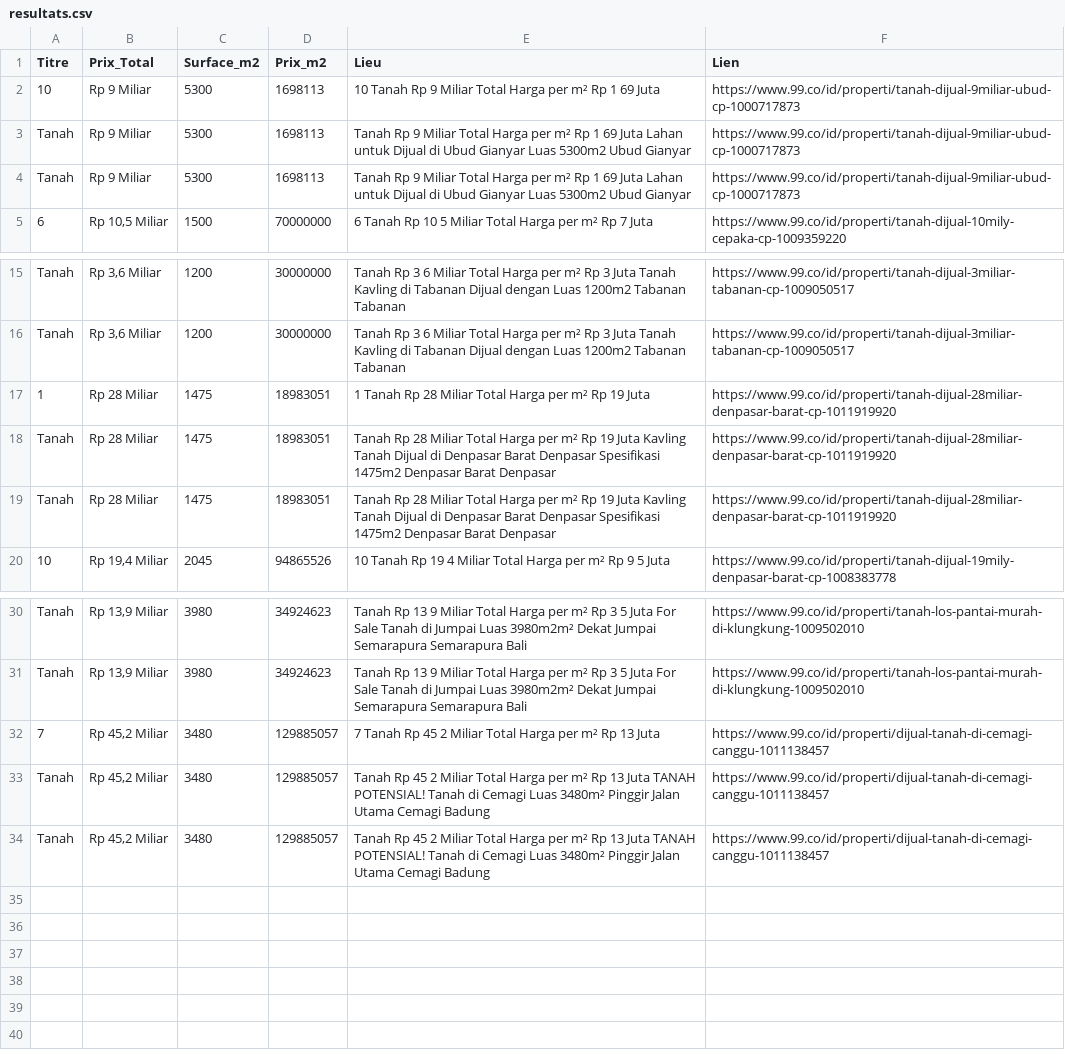
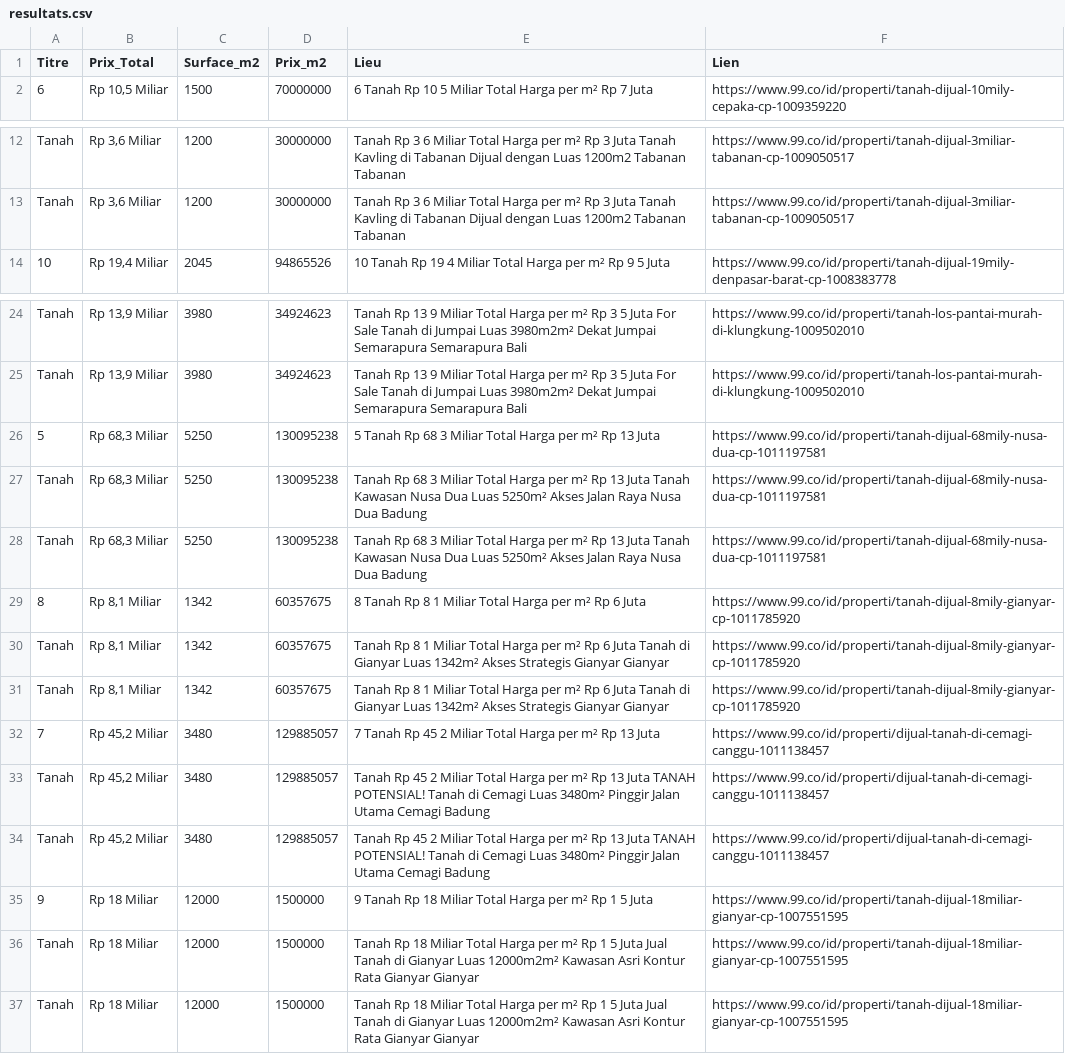
Before and after one commit to pedro432143219-prog/99co-scraper, a CSV file: resultats.csv, drawn as a sheet; only a part is shown, gaps mark what is left out; removed rows and columns are numbered as before the commit, all else as after; the diff names each change by its address in the sheet, - before the commit and + after, or states it on an @@ line.

```diff
--- a/resultats.csv
+++ b/resultats.csv
-row 2: 10 | Rp 9 Miliar | 5300 | 1698113 | 10 Tanah Rp 9 Miliar Total Harga per m² Rp 1 69 Juta | https://www.99.co/id/properti/tanah-dijual-9miliar-ubud-cp-1000717873
-row 3: Tanah | Rp 9 Miliar | 5300 | 1698113 | Tanah Rp 9 Miliar Total Harga per m² Rp 1 69 Juta Lahan untuk Dijual di Ubud Gianyar Luas 5300m2 Ubud Gianyar | https://www.99.co/id/properti/tanah-dijual-9miliar-ubud-cp-1000717873
-row 4: Tanah | Rp 9 Miliar | 5300 | 1698113 | Tanah Rp 9 Miliar Total Harga per m² Rp 1 69 Juta Lahan untuk Dijual di Ubud Gianyar Luas 5300m2 Ubud Gianyar | https://www.99.co/id/properti/tanah-dijual-9miliar-ubud-cp-1000717873
-row 17: 1 | Rp 28 Miliar | 1475 | 18983051 | 1 Tanah Rp 28 Miliar Total Harga per m² Rp 19 Juta | https://www.99.co/id/properti/tanah-dijual-28miliar-denpasar-barat-cp-1011919920
-row 18: Tanah | Rp 28 Miliar | 1475 | 18983051 | Tanah Rp 28 Miliar Total Harga per m² Rp 19 Juta Kavling Tanah Dijual di Denpasar Barat Denpasar Spesifikasi 1475m2 Denpasar Barat Denpasar | https://www.99.co/id/properti/tanah-dijual-28miliar-denpasar-barat-cp-1011919920
-row 19: Tanah | Rp 28 Miliar | 1475 | 18983051 | Tanah Rp 28 Miliar Total Harga per m² Rp 19 Juta Kavling Tanah Dijual di Denpasar Barat Denpasar Spesifikasi 1475m2 Denpasar Barat Denpasar | https://www.99.co/id/properti/tanah-dijual-28miliar-denpasar-barat-cp-1011919920
+row 26: 5 | Rp 68,3 Miliar | 5250 | 130095238 | 5 Tanah Rp 68 3 Miliar Total Harga per m² Rp 13 Juta | https://www.99.co/id/properti/tanah-dijual-68mily-nusa-dua-cp-1011197581
+row 27: Tanah | Rp 68,3 Miliar | 5250 | 130095238 | Tanah Rp 68 3 Miliar Total Harga per m² Rp 13 Juta Tanah Kawasan Nusa Dua Luas 5250m² Akses Jalan Raya Nusa Dua Badung | https://www.99.co/id/properti/tanah-dijual-68mily-nusa-dua-cp-1011197581
+row 28: Tanah | Rp 68,3 Miliar | 5250 | 130095238 | Tanah Rp 68 3 Miliar Total Harga per m² Rp 13 Juta Tanah Kawasan Nusa Dua Luas 5250m² Akses Jalan Raya Nusa Dua Badung | https://www.99.co/id/properti/tanah-dijual-68mily-nusa-dua-cp-1011197581
+row 29: 8 | Rp 8,1 Miliar | 1342 | 60357675 | 8 Tanah Rp 8 1 Miliar Total Harga per m² Rp 6 Juta | https://www.99.co/id/properti/tanah-dijual-8mily-gianyar-cp-1011785920
+row 30: Tanah | Rp 8,1 Miliar | 1342 | 60357675 | Tanah Rp 8 1 Miliar Total Harga per m² Rp 6 Juta Tanah di Gianyar Luas 1342m² Akses Strategis Gianyar Gianyar | https://www.99.co/id/properti/tanah-dijual-8mily-gianyar-cp-1011785920
+row 31: Tanah | Rp 8,1 Miliar | 1342 | 60357675 | Tanah Rp 8 1 Miliar Total Harga per m² Rp 6 Juta Tanah di Gianyar Luas 1342m² Akses Strategis Gianyar Gianyar | https://www.99.co/id/properti/tanah-dijual-8mily-gianyar-cp-1011785920
+row 35: 9 | Rp 18 Miliar | 12000 | 1500000 | 9 Tanah Rp 18 Miliar Total Harga per m² Rp 1 5 Juta | https://www.99.co/id/properti/tanah-dijual-18miliar-gianyar-cp-1007551595
+row 36: Tanah | Rp 18 Miliar | 12000 | 1500000 | Tanah Rp 18 Miliar Total Harga per m² Rp 1 5 Juta Jual Tanah di Gianyar Luas 12000m2m² Kawasan Asri Kontur Rata Gianyar Gianyar | https://www.99.co/id/properti/tanah-dijual-18miliar-gianyar-cp-1007551595
+row 37: Tanah | Rp 18 Miliar | 12000 | 1500000 | Tanah Rp 18 Miliar Total Harga per m² Rp 1 5 Juta Jual Tanah di Gianyar Luas 12000m2m² Kawasan Asri Kontur Rata Gianyar Gianyar | https://www.99.co/id/properti/tanah-dijual-18miliar-gianyar-cp-1007551595
```
